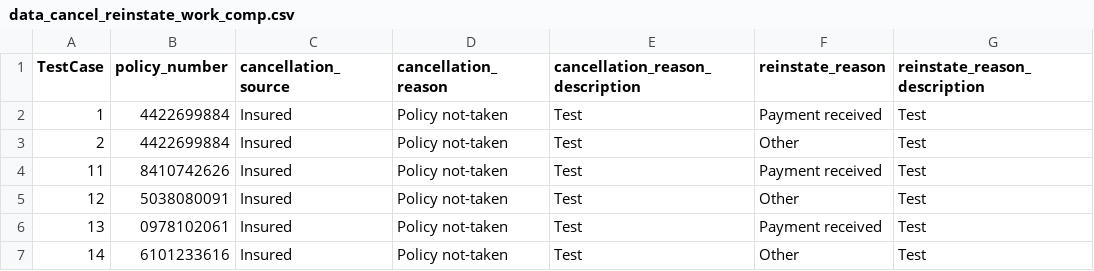
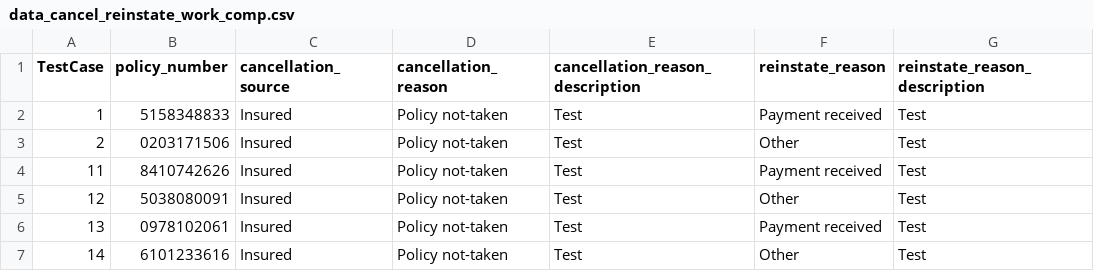
Before and after one commit to JaytiGupta/Goibibo, a CSV file: Data/data_cancel_reinstate_work_comp.csv, drawn as a sheet.

```diff
--- a/Data/data_cancel_reinstate_work_comp.csv
+++ b/Data/data_cancel_reinstate_work_comp.csv
@@ -1,4 +1,4 @@
 TestCase,policy_number,cancellation_source,cancellation_reason,cancellation_reason_description,reinstate_reason,reinstate_reason_description
-1,4422699884,Insured,Policy not-taken,Test,Payment received,Test
-2,4422699884,Insured,Policy not-taken,Test,Other,Test
+1,5158348833,Insured,Policy not-taken,Test,Payment received,Test
+2,0203171506,Insured,Policy not-taken,Test,Other,Test
 11,8410742626,Insured,Policy not-taken,Test,Payment received,Test
```
Also changed, not shown: Data/data_new_account.csv, Data/data_policy_change_work_comp.csv, 14 other files.
